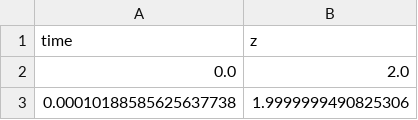
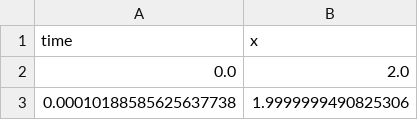
Before and after one commit to Nick-Hemenway/medium-simulating_physical_systems, a CSV file: sim_data.csv, drawn as a sheet; only a part is shown.

Commit message:
re-run sim

```diff
--- a/sim_data.csv
+++ b/sim_data.csv
@@ -1,2 +1,2 @@
-time,z
+time,x
 0.0,2.0
```
